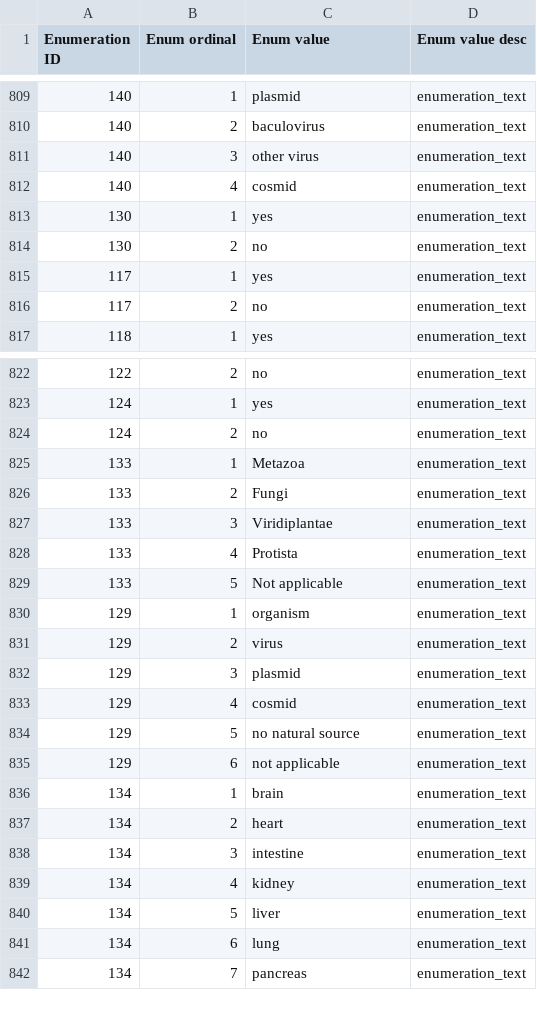
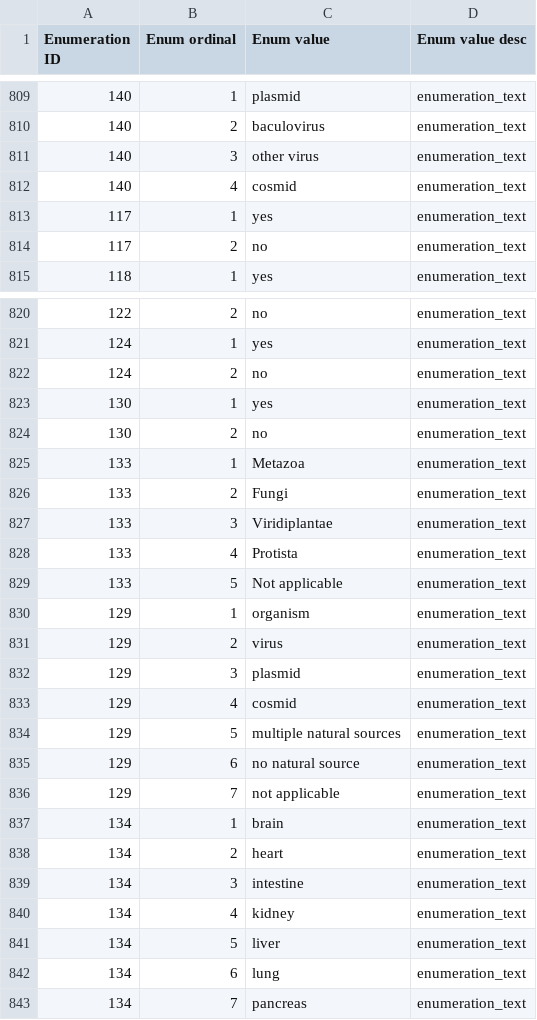
Before and after one commit to bmrb-io/nmr-star-dictionary, a CSV file: bmrb_star_v3_files/adit_input/adit_enum_dtl.csv, drawn as a sheet; only a part is shown, gaps mark what is left out; the diff names each change by its address in the sheet, - before the commit and + after, or states it on an @@ line.

```diff
--- a/bmrb_star_v3_files/adit_input/adit_enum_dtl.csv
+++ b/bmrb_star_v3_files/adit_input/adit_enum_dtl.csv
@@ row 813 moved to row 823: 130 @@
@@ row 814 moved to row 824: 130 @@
-C834 (Enum value): no natural source
+C834 (Enum value): multiple natural sources
-C835 (Enum value): not applicable
+C835 (Enum value): no natural source
+row 836: 129 | 7 | not applicable | enumeration_text
```
Also changed, not shown: 6 other files.
